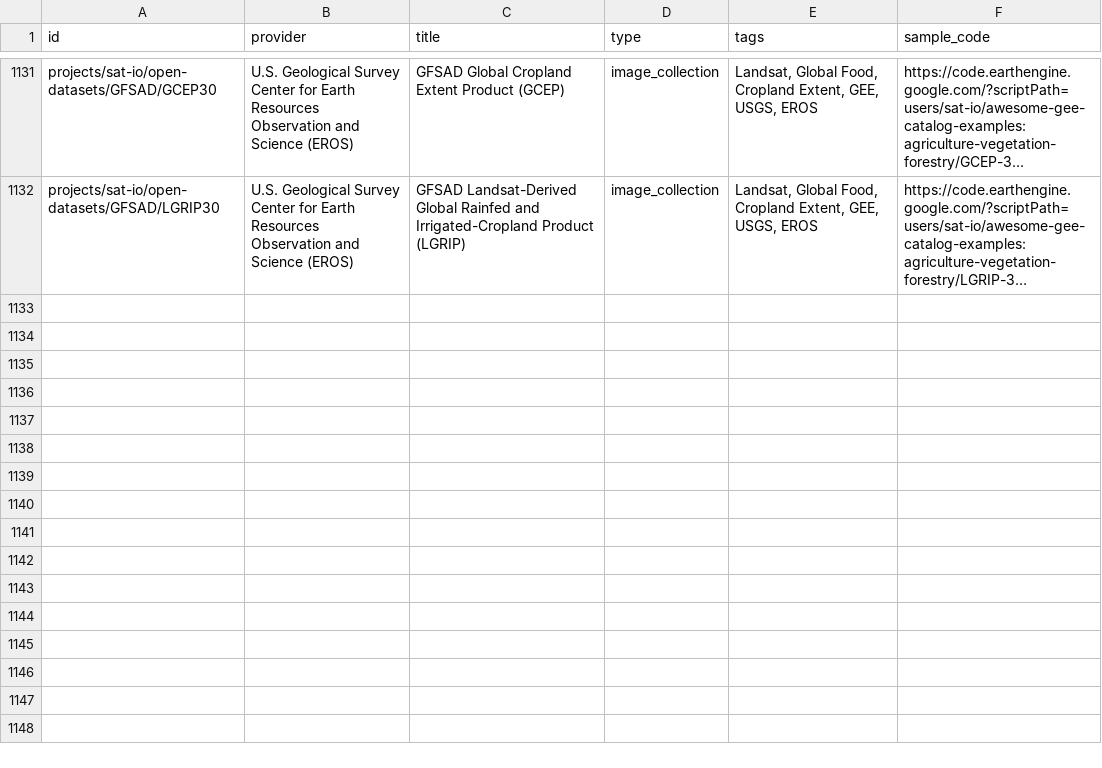
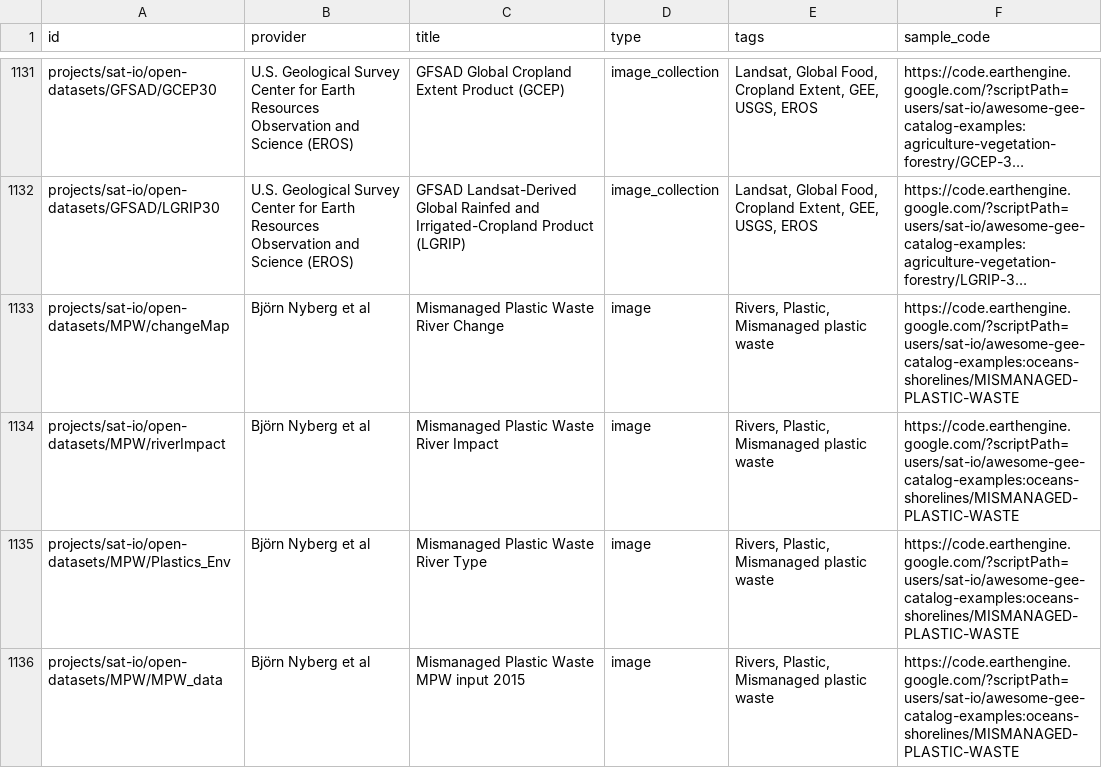
Before and after one commit to samapriya/awesome-gee-community-datasets, a CSV file: community_datasets.csv, drawn as a sheet; only a part is shown, gaps mark what is left out; long unchanged cells end in …; the diff names each change by its address in the sheet, - before the commit and + after, or states it on an @@ line.

```diff
--- a/community_datasets.csv
+++ b/community_datasets.csv
+row 1133: projects/sat-io/open-datasets/MPW/changeMap | Björn Nyberg et al | Mismanaged Plastic Waste River Change | image | Rivers, Plastic, Mismanaged plastic waste | https://code.earthengine.google.com/?scriptPath=users/sat-io/awesome-gee-catalog-examples:oceans-shorelines/MISMANAGED-PLASTIC-WASTE
+row 1134: projects/sat-io/open-datasets/MPW/riverImpact | Björn Nyberg et al | Mismanaged Plastic Waste River Impact | image | Rivers, Plastic, Mismanaged plastic waste | https://code.earthengine.google.com/?scriptPath=users/sat-io/awesome-gee-catalog-examples:oceans-shorelines/MISMANAGED-PLASTIC-WASTE
+row 1135: projects/sat-io/open-datasets/MPW/Plastics_Env | Björn Nyberg et al | Mismanaged Plastic Waste River Type | image | Rivers, Plastic, Mismanaged plastic waste | https://code.earthengine.google.com/?scriptPath=users/sat-io/awesome-gee-catalog-examples:oceans-shorelines/MISMANAGED-PLASTIC-WASTE
+row 1136: projects/sat-io/open-datasets/MPW/MPW_data | Björn Nyberg et al | Mismanaged Plastic Waste MPW input 2015 | image | Rivers, Plastic, Mismanaged plastic waste | https://code.earthengine.google.com/?scriptPath=users/sat-io/awesome-gee-catalog-examples:oceans-shorelines/MISMANAGED-PLASTIC-WASTE
```
